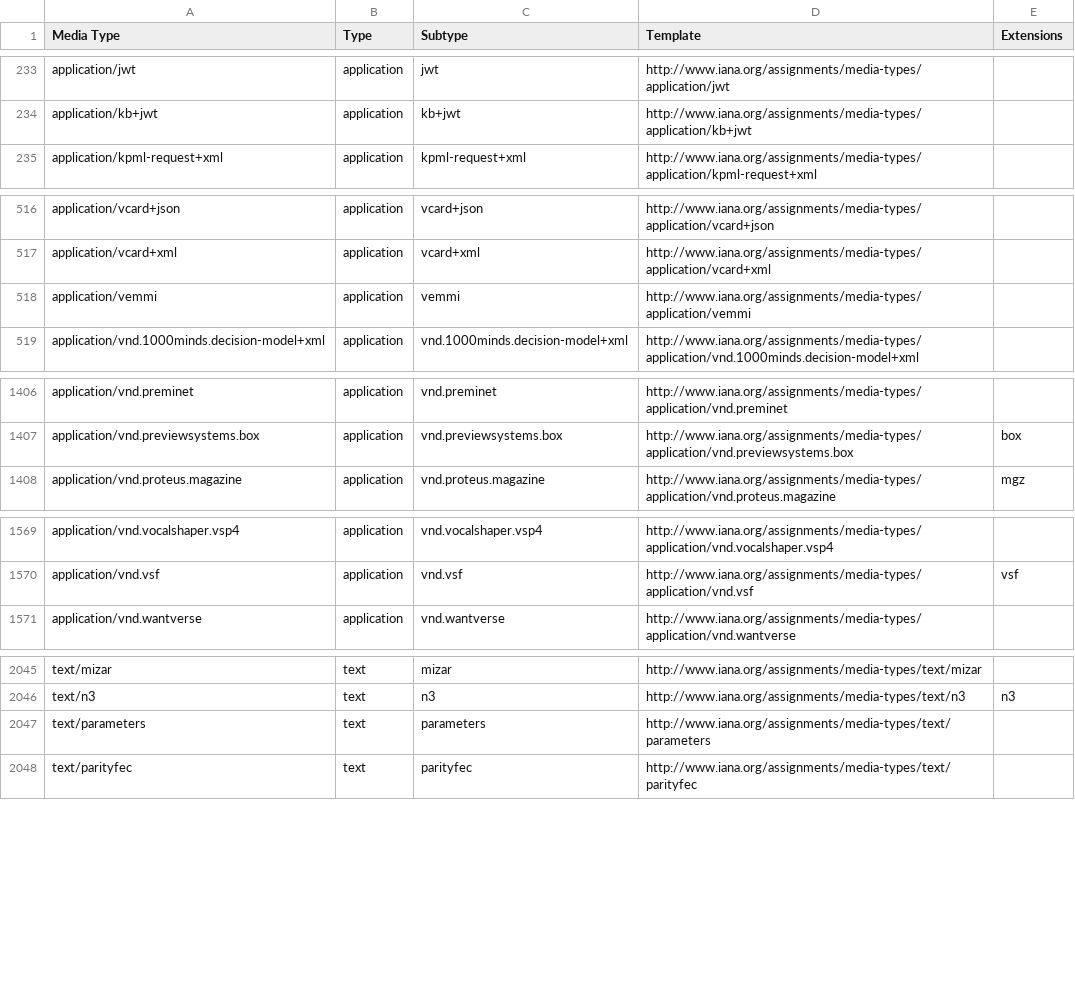
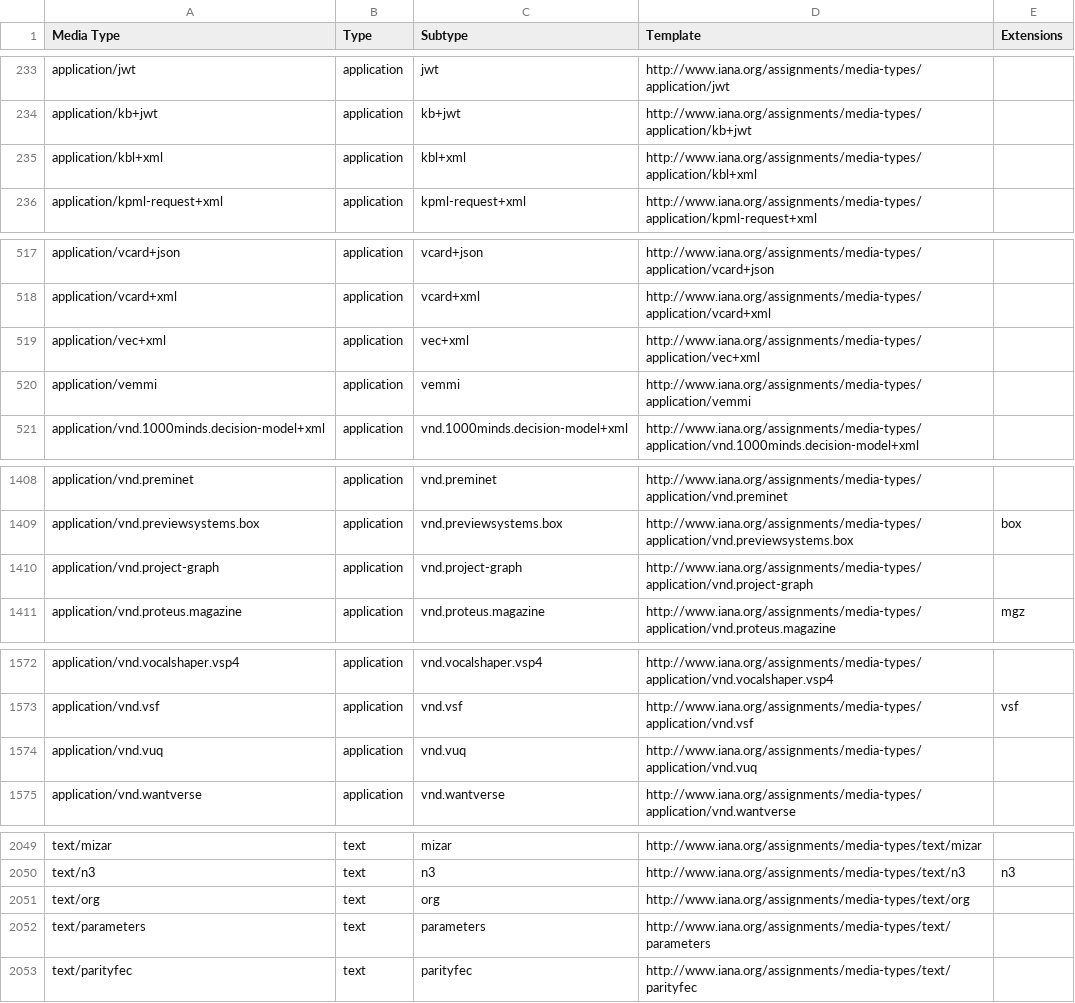
Before and after one commit to datasets/media-types, a CSV file: data/media-types.csv, drawn as a sheet; only a part is shown, gaps mark what is left out.

```diff
--- a/data/media-types.csv
+++ b/data/media-types.csv
@@ -234,2 +234,3 @@ application/jwt,application,jwt,http://www.iana.org/assignments/media-types/appl
 application/kb+jwt,application,kb+jwt,http://www.iana.org/assignments/media-types/application/kb+jwt,
+application/kbl+xml,application,kbl+xml,http://www.iana.org/assignments/media-types/application/kbl+xml,
 application/kpml-request+xml,application,kpml-request+xml,http://www.iana.org/assignments/media-types/application/kpml-request+xml,
@@ -517,2 +518,3 @@ application/vcard+json,application,vcard+json,http://www.iana.org/assignments/me
 application/vcard+xml,application,vcard+xml,http://www.iana.org/assignments/media-types/application/vcard+xml,
+application/vec+xml,application,vec+xml,http://www.iana.org/assignments/media-types/application/vec+xml,
 application/vemmi,application,vemmi,http://www.iana.org/assignments/media-types/application/vemmi,
@@ -1407,2 +1409,3 @@ application/vnd.preminet,application,vnd.preminet,http://www.iana.org/assignment
 application/vnd.previewsystems.box,application,vnd.previewsystems.box,http://www.iana.org/assignments/media-types/application/vnd.previewsystems.box,box
+application/vnd.project-graph,application,vnd.project-graph,http://www.iana.org/assignments/media-types/application/vnd.project-graph,
 application/vnd.proteus.magazine,application,vnd.proteus.magazine,http://www.iana.org/assignments/media-types/application/vnd.proteus.magazine,mgz
@@ -1570,2 +1573,3 @@ application/vnd.vocalshaper.vsp4,application,vnd.vocalshaper.vsp4,http://www.ian
 application/vnd.vsf,application,vnd.vsf,http://www.iana.org/assignments/media-types/application/vnd.vsf,vsf
+application/vnd.vuq,application,vnd.vuq,http://www.iana.org/assignments/media-types/application/vnd.vuq,
 application/vnd.wantverse,application,vnd.wantverse,http://www.iana.org/assignments/media-types/application/vnd.wantverse,
@@ -2046,2 +2050,3 @@ text/mizar,text,mizar,http://www.iana.org/assignments/media-types/text/mizar,
 text/n3,text,n3,http://www.iana.org/assignments/media-types/text/n3,n3
+text/org,text,org,http://www.iana.org/assignments/media-types/text/org,
 text/parameters,text,parameters,http://www.iana.org/assignments/media-types/text/parameters,
```
